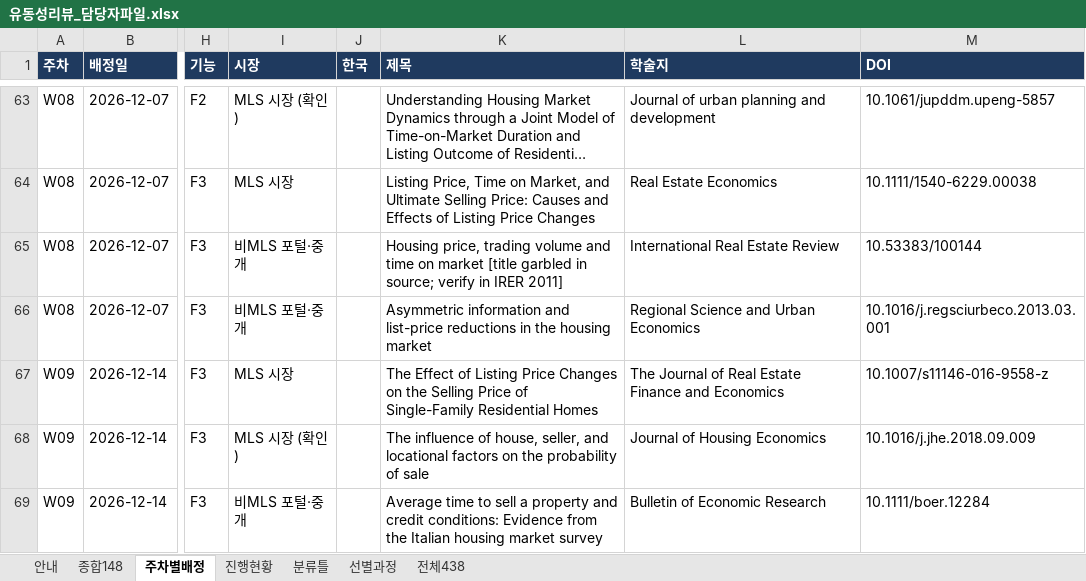
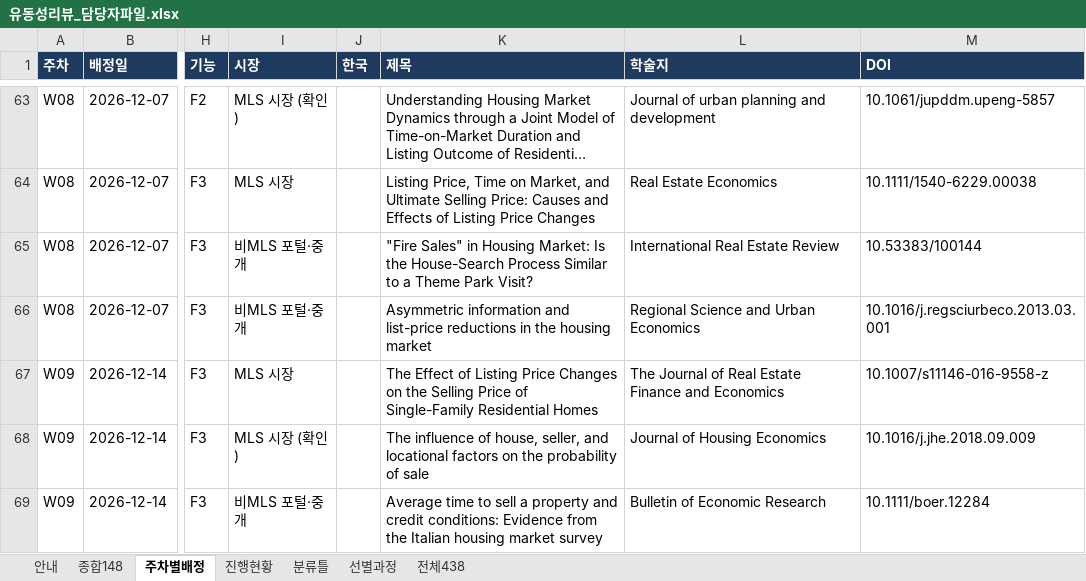
Before and after one commit to csbee89/literature-review, an Excel workbook: handover/유동성리뷰_담당자파일.xlsx, sheet 주차별배정, drawn as a sheet; only a part is shown, gaps mark what is left out; long unchanged cells end in …; values as stored, in another font and other column widths than the file's, no borders; charts and pictures not drawn; the diff names each change by its address in the sheet, - before the commit and + after, or states it on an @@ line.

```diff
--- a/handover/유동성리뷰_담당자파일.xlsx (sheet 주차별배정)
+++ b/handover/유동성리뷰_담당자파일.xlsx (sheet 주차별배정)
-K65 (제목): Housing price, trading volume and time on market [title garbled in source; verify in IRER 2011]
+K65 (제목): "Fire Sales" in Housing Market: Is the House-Search Process Similar to a Theme Park Visit?
```
Also changed, not shown: sheet 종합148, sheet 전체438, 29 other files.
